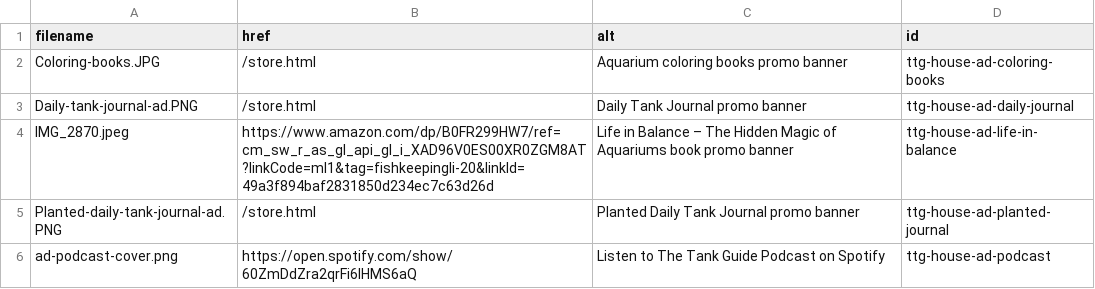
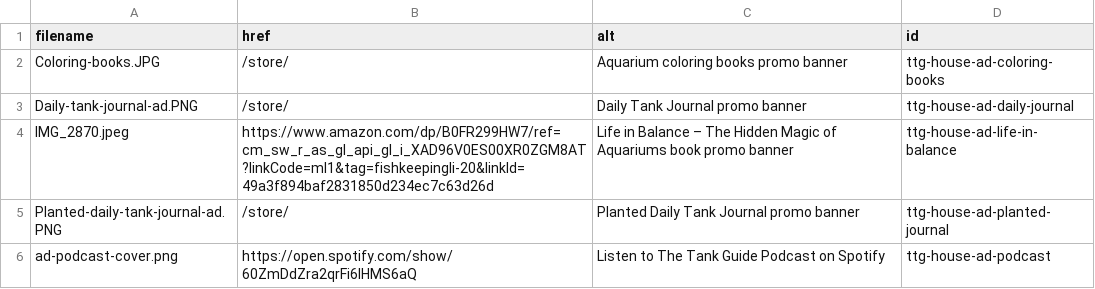
Before and after one commit to cxchajon/website-fish-keeper, a CSV file: assets/ads/links.csv, drawn as a sheet.

Commit message:
Consolidate store on canonical /store/ URL (#2100)

```diff
--- a/assets/ads/links.csv
+++ b/assets/ads/links.csv
@@ -1,6 +1,6 @@
 filename,href,alt,id
-Coloring-books.JPG,/store.html,Aquarium coloring books promo banner,ttg-house-ad-coloring-books
-Daily-tank-journal-ad.PNG,/store.html,Daily Tank Journal promo banner,ttg-house-ad-daily-journal
+Coloring-books.JPG,/store/,Aquarium coloring books promo banner,ttg-house-ad-coloring-books
+Daily-tank-journal-ad.PNG,/store/,Daily Tank Journal promo banner,ttg-house-ad-daily-journal
 IMG_2870.jpeg,https://www.amazon.com/dp/B0FR299HW7/ref=cm_sw_r_as_gl_api_gl_i_XAD96V0ES00XR0ZGM8AT?linkCode=ml1&tag=fishkeepingli-20&linkId=49a3f894baf2831850d234ec7c63d26d,Life in Balance – The Hidden Magic of Aquariums book promo banner,ttg-house-ad-life-in-balance
-Planted-daily-tank-journal-ad.PNG,/store.html,Planted Daily Tank Journal promo banner,ttg-house-ad-planted-journal
+Planted-daily-tank-journal-ad.PNG,/store/,Planted Daily Tank Journal promo banner,ttg-house-ad-planted-journal
 ad-podcast-cover.png,https://open.spotify.com/show/60ZmDdZra2qrFi6lHMS6aQ,Listen to The Tank Guide Podcast on Spotify,ttg-house-ad-podcast
```
Also changed, not shown: 51 other files.
